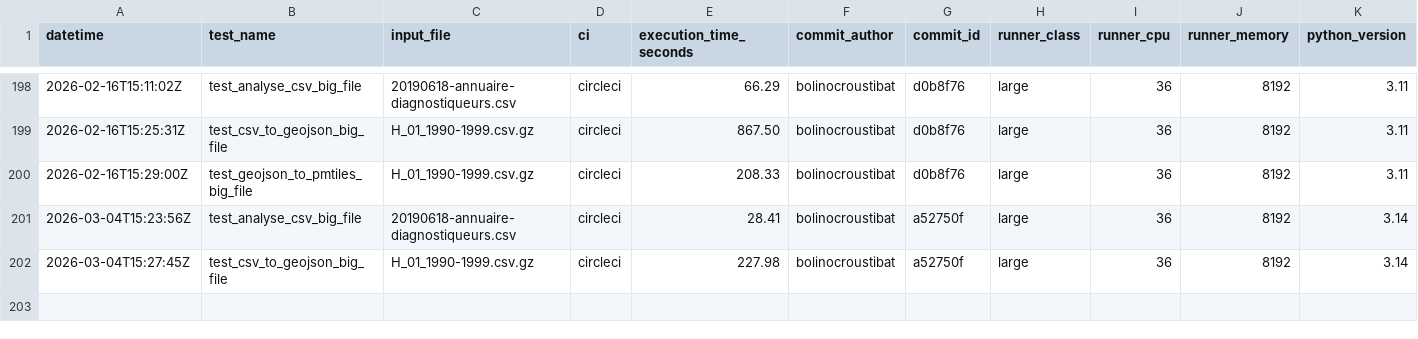
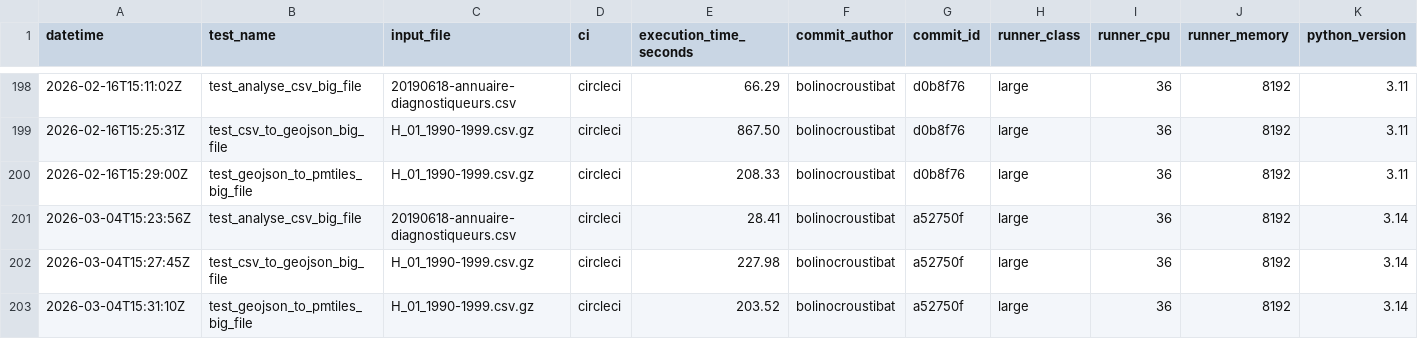
Before and after one commit to datagouv/hydra, a CSV file: .benchmarks/benchmarks.csv, drawn as a sheet; only a part is shown, gaps mark what is left out; the diff names each change by its address in the sheet, - before the commit and + after, or states it on an @@ line.

Commit message:
perf: add GeoJSON to PMTiles benchmark results from CircleCI run #11378 for commit a52750f [skip ci]

```diff
--- a/.benchmarks/benchmarks.csv
+++ b/.benchmarks/benchmarks.csv
+row 203: 2026-03-04T15:31:10Z | test_geojson_to_pmtiles_big_file | H_01_1990-1999.csv.gz | circleci | 203.52 | bolinocroustibat | a52750f | large | 36 | 8192 | 3.14
```
